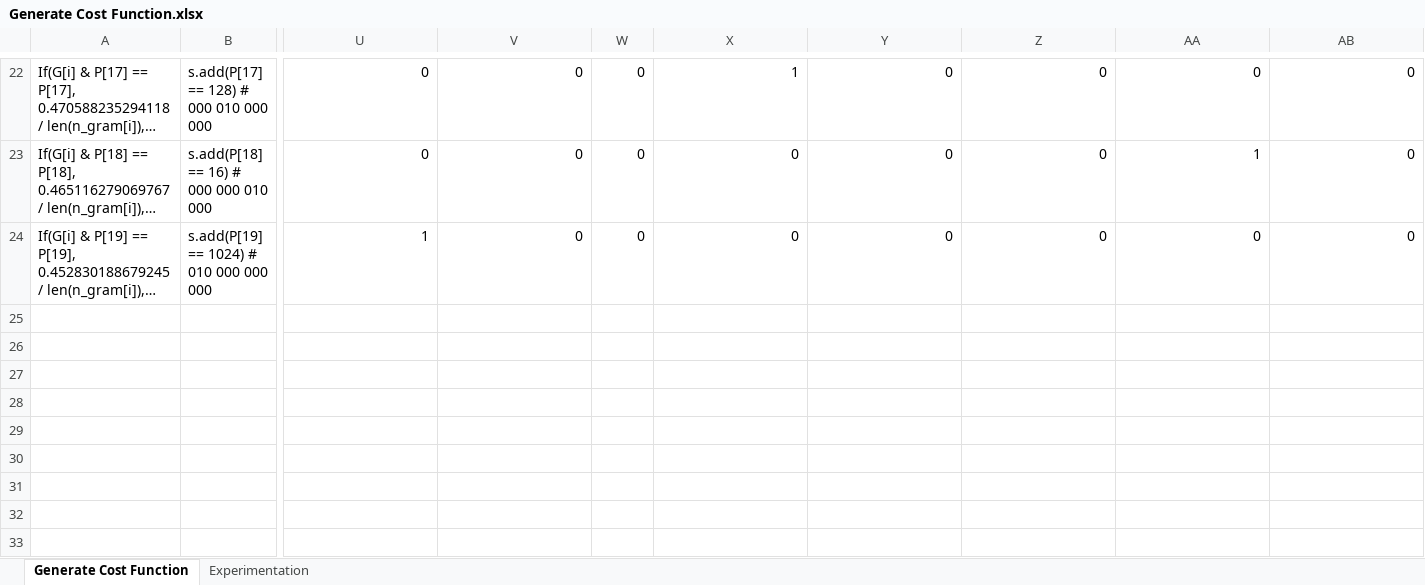
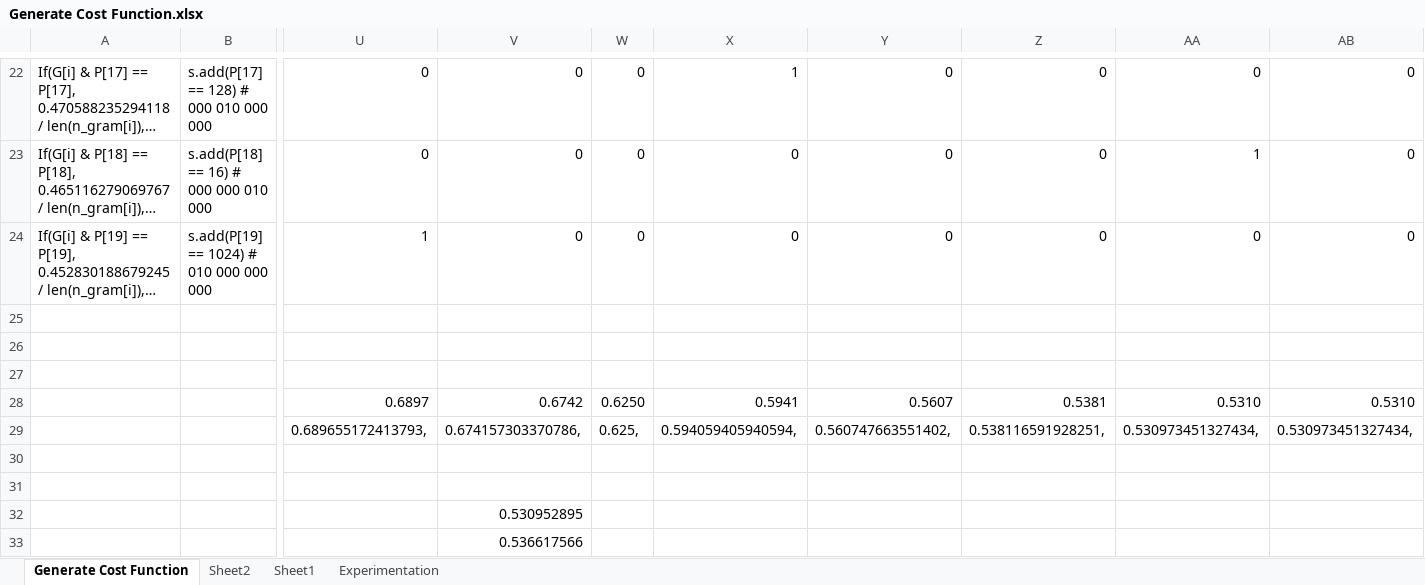
Before and after one commit to hbiede/h-generator, an Excel workbook: solver/Generate Cost Function.xlsx, sheet Generate Cost Function, drawn as a sheet; only a part is shown, gaps mark what is left out; long unchanged cells end in …; values as stored, in another font and other column widths than the file's, no borders; conditional formats not drawn; rows hold the shown columns only; the diff names each change by its address in the sheet, - before the commit and + after, or states it on an @@ line.

```diff
--- a/solver/Generate Cost Function.xlsx (sheet Generate Cost Function)
+++ b/solver/Generate Cost Function.xlsx (sheet Generate Cost Function)
+sheet tab: Sheet2
+sheet tab: Sheet1
+row 25: (empty)
+row 26: (empty)
+row 27: (empty)
+row 28:  |  | 0.6897 | 0.6742 | 0.6250 | 0.5941 | 0.5607 | 0.5381 | 0.5310 | 0.5310
+row 29:  |  | 0.689655172413793, | 0.674157303370786, | 0.625, | 0.594059405940594, | 0.560747663551402, | 0.538116591928251, | 0.530973451327434, | 0.530973451327434,
+row 30: (empty)
+row 31: (empty)
+row 32:  |  |  | 0.530952895
+row 33:  |  |  | 0.536617566
```
